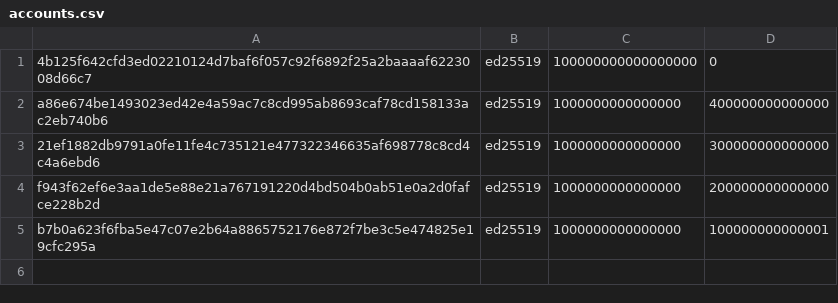
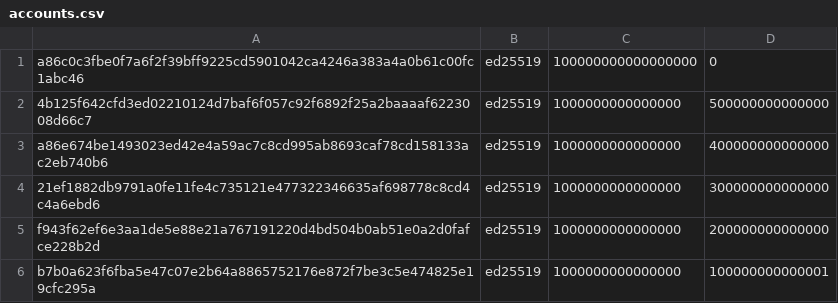
Before and after one commit to casper-network/casper-node, a CSV file: resources/local/accounts.csv, drawn as a sheet.

Commit message:
NO-TICKET: update secret key files and accounts.csv to handle faucet

```diff
--- a/resources/local/accounts.csv
+++ b/resources/local/accounts.csv
@@ -1,2 +1,3 @@
-4b125f642cfd3ed02210124d7baf6f057c92f6892f25a2baaaaf6223008d66c7,ed25519,100000000000000000,0
+a86c0c3fbe0f7a6f2f39bff9225cd5901042ca4246a383a4a0b61c00fc1abc46,ed25519,100000000000000000,0
+4b125f642cfd3ed02210124d7baf6f057c92f6892f25a2baaaaf6223008d66c7,ed25519,1000000000000000,500000000000000
 a86e674be1493023ed42e4a59ac7c8cd995ab8693caf78cd158133ac2eb740b6,ed25519,1000000000000000,400000000000000
```
Also changed, not shown: 1 other file.
